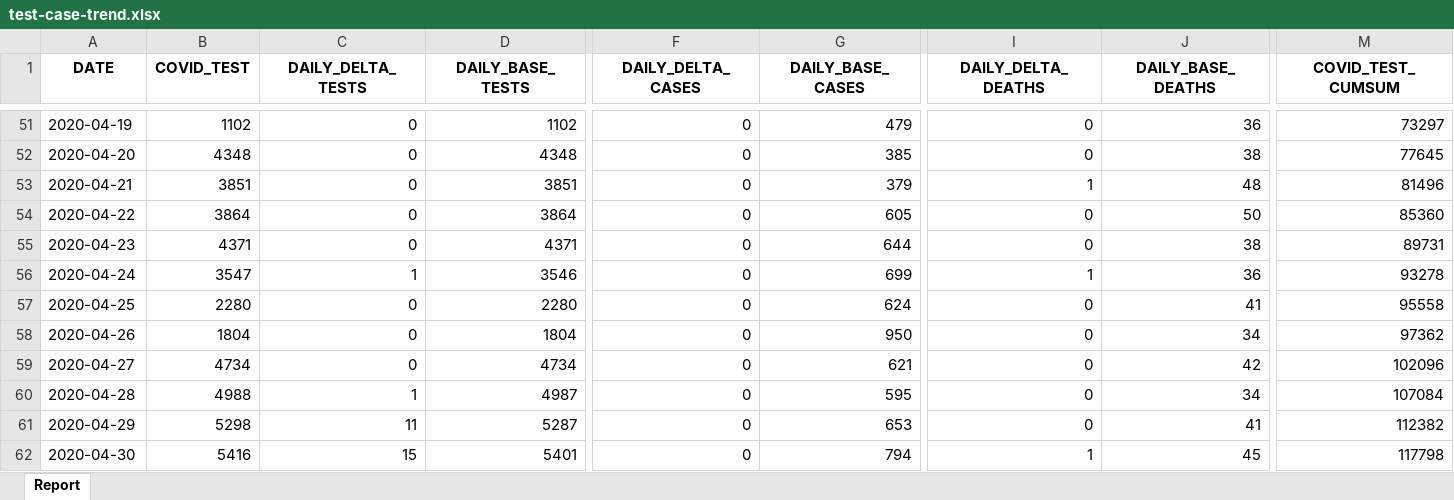
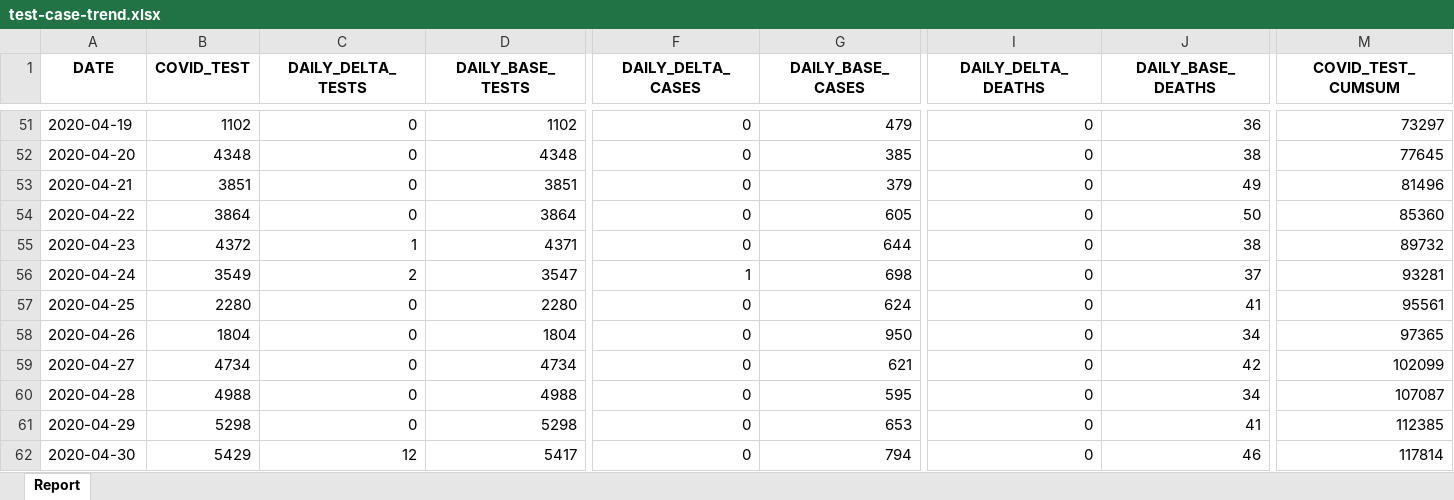
Before and after one commit to ercbk/Indiana-COVID-19-Tracker, an Excel workbook: data/test-case-trend.xlsx, sheet Report, drawn as a sheet; only a part is shown, gaps mark what is left out; values as stored, in another font and other column widths than the file's, no borders; the diff covers the shown part only; the diff names each change by its address in the sheet, - before the commit and + after, or states it on an @@ line.

```diff
--- a/data/test-case-trend.xlsx (sheet Report)
+++ b/data/test-case-trend.xlsx (sheet Report)
-I53 (DAILY_DELTA_DEATHS): 1
+I53 (DAILY_DELTA_DEATHS): 0
-J53 (DAILY_BASE_DEATHS): 48
+J53 (DAILY_BASE_DEATHS): 49
-B55 (COVID_TEST): 4371
+B55 (COVID_TEST): 4372
-C55 (DAILY_DELTA_TESTS): 0
+C55 (DAILY_DELTA_TESTS): 1
-M55 (COVID_TEST_CUMSUM): 89731
+M55 (COVID_TEST_CUMSUM): 89732
-B56 (COVID_TEST): 3547
+B56 (COVID_TEST): 3549
-C56 (DAILY_DELTA_TESTS): 1
+C56 (DAILY_DELTA_TESTS): 2
-D56 (DAILY_BASE_TESTS): 3546
+D56 (DAILY_BASE_TESTS): 3547
-F56 (DAILY_DELTA_CASES): 0
+F56 (DAILY_DELTA_CASES): 1
-G56 (DAILY_BASE_CASES): 699
+G56 (DAILY_BASE_CASES): 698
-I56 (DAILY_DELTA_DEATHS): 1
+I56 (DAILY_DELTA_DEATHS): 0
-J56 (DAILY_BASE_DEATHS): 36
+J56 (DAILY_BASE_DEATHS): 37
-M56 (COVID_TEST_CUMSUM): 93278
+M56 (COVID_TEST_CUMSUM): 93281
-M57 (COVID_TEST_CUMSUM): 95558
+M57 (COVID_TEST_CUMSUM): 95561
-M58 (COVID_TEST_CUMSUM): 97362
+M58 (COVID_TEST_CUMSUM): 97365
-M59 (COVID_TEST_CUMSUM): 102096
+M59 (COVID_TEST_CUMSUM): 102099
-C60 (DAILY_DELTA_TESTS): 1
+C60 (DAILY_DELTA_TESTS): 0
-D60 (DAILY_BASE_TESTS): 4987
+D60 (DAILY_BASE_TESTS): 4988
-M60 (COVID_TEST_CUMSUM): 107084
+M60 (COVID_TEST_CUMSUM): 107087
-C61 (DAILY_DELTA_TESTS): 11
+C61 (DAILY_DELTA_TESTS): 0
-D61 (DAILY_BASE_TESTS): 5287
+D61 (DAILY_BASE_TESTS): 5298
-M61 (COVID_TEST_CUMSUM): 112382
+M61 (COVID_TEST_CUMSUM): 112385
-B62 (COVID_TEST): 5416
+B62 (COVID_TEST): 5429
-C62 (DAILY_DELTA_TESTS): 15
+C62 (DAILY_DELTA_TESTS): 12
-D62 (DAILY_BASE_TESTS): 5401
+D62 (DAILY_BASE_TESTS): 5417
-I62 (DAILY_DELTA_DEATHS): 1
+I62 (DAILY_DELTA_DEATHS): 0
-J62 (DAILY_BASE_DEATHS): 45
+J62 (DAILY_BASE_DEATHS): 46
-M62 (COVID_TEST_CUMSUM): 117798
+M62 (COVID_TEST_CUMSUM): 117814
```
Also changed, not shown: 1 added row and 214 edited cells elsewhere in this sheet, 17 other files.
